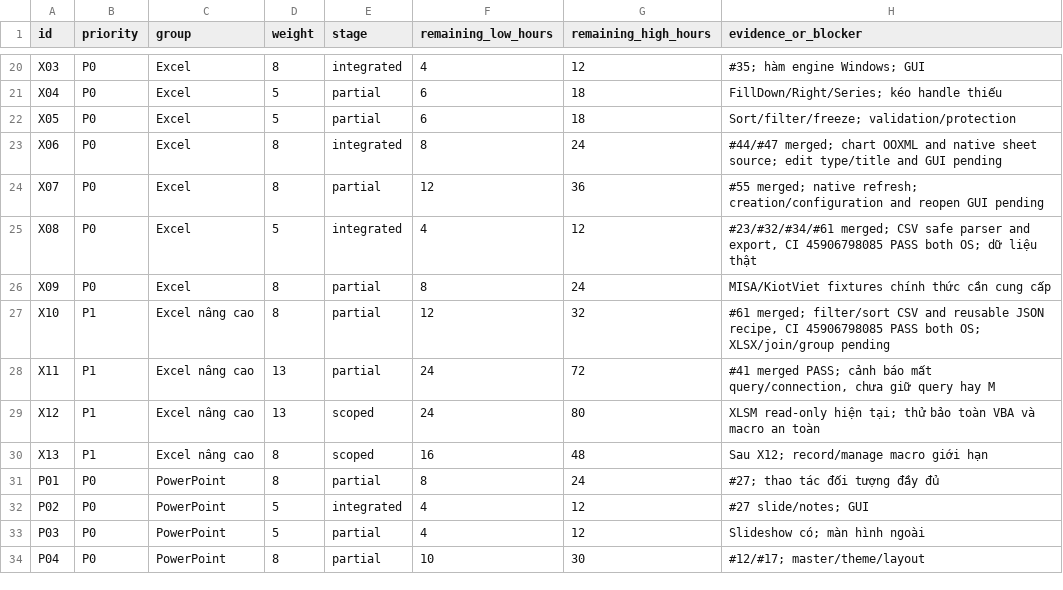
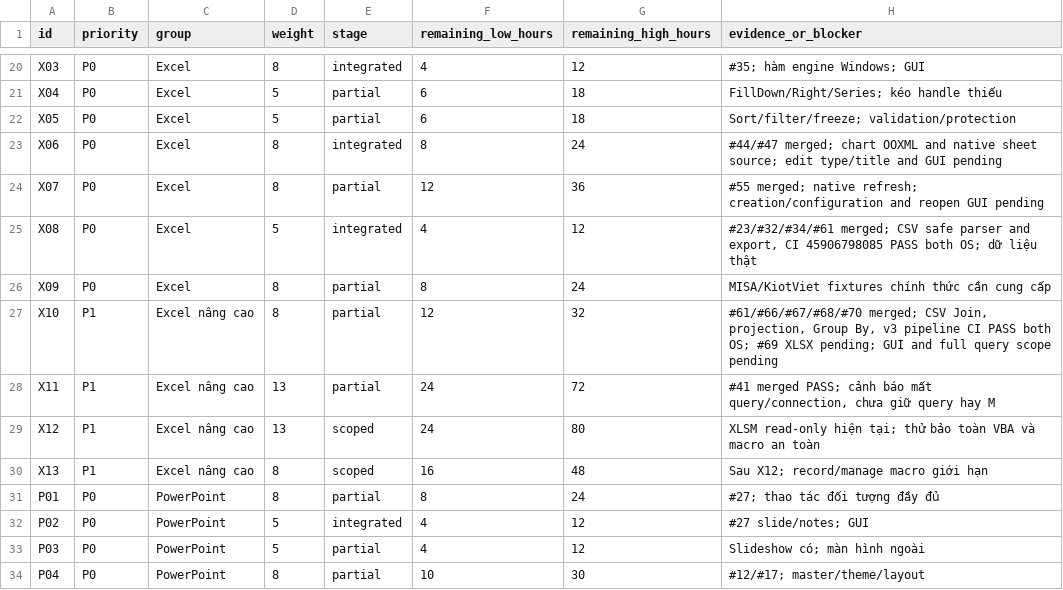
Before and after one commit to dungmao2023-art/DUngoff, a CSV file: docs/RELEASE_PROGRESS.csv, drawn as a sheet; only a part is shown, gaps mark what is left out.

Commit message:
Docs: update evidence for merged Word and Power Query work

```diff
--- a/docs/RELEASE_PROGRESS.csv
+++ b/docs/RELEASE_PROGRESS.csv
@@ -26,3 +26,3 @@ id,priority,group,weight,stage,remaining_low_hours,remaining_high_hours,evidence
 "X09","P0","Excel","8","partial","8","24","MISA/KiotViet fixtures chính thức cần cung cấp"
-"X10","P1","Excel nâng cao","8","partial","12","32","#61 merged; filter/sort CSV and reusable JSON recipe, CI 45906798085 PASS both OS; XLSX/join/group pending"
+"X10","P1","Excel nâng cao","8","partial","12","32","#61/#66/#67/#68/#70 merged; CSV Join, projection, Group By, v3 pipeline CI PASS both OS; #69 XLSX pending; GUI and full query scope pending"
 "X11","P1","Excel nâng cao","13","partial","24","72","#41 merged PASS; cảnh báo mất query/connection, chưa giữ query hay M"
```
